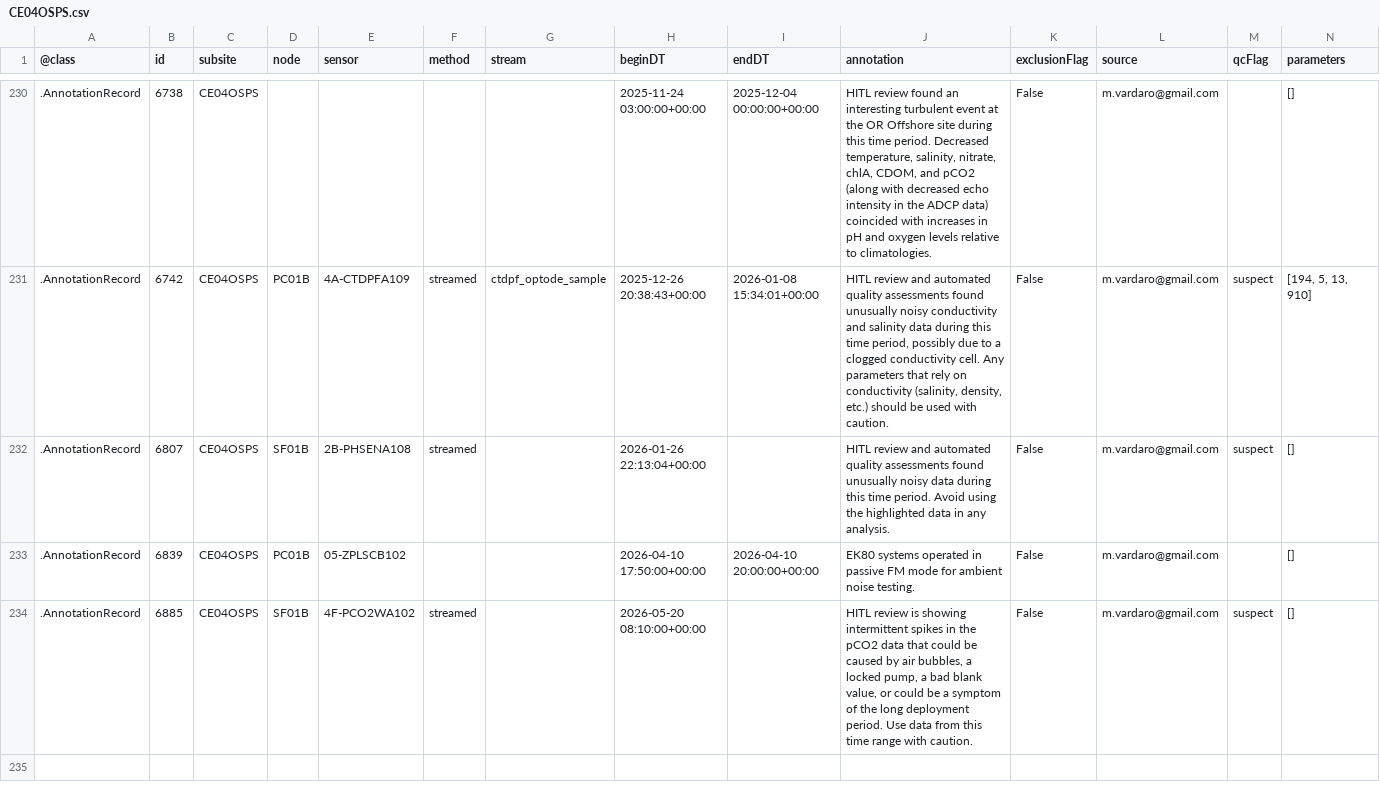
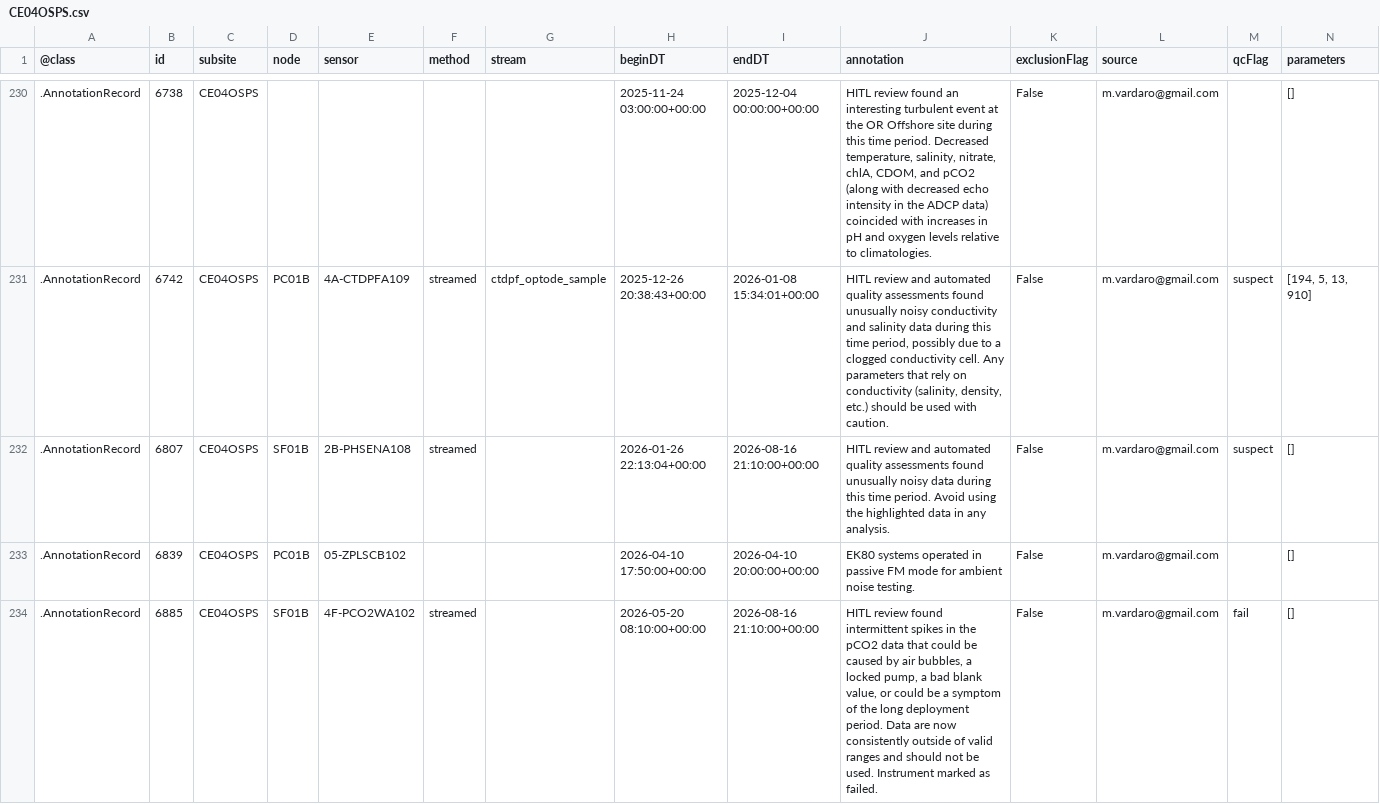
Before and after one commit to ooi-data/rca-cicoes-cresst, a CSV file: annotations/CE04OSPS.csv, drawn as a sheet; only a part is shown, gaps mark what is left out; the diff covers the shown part only; the diff names each change by its address in the sheet, - before the commit and + after, or states it on an @@ line.

```diff
--- a/annotations/CE04OSPS.csv
+++ b/annotations/CE04OSPS.csv
-I232 (endDT): (empty)
+I232 (endDT): 2026-08-16 21:10:00+00:00
-I234 (endDT): (empty)
+I234 (endDT): 2026-08-16 21:10:00+00:00
-J234 (annotation): HITL review is showing intermittent spikes in the pCO2 data that could be caused by air bubbles, a locked pump, a bad blank value, or could be a symptom of the long deployment period. Use data from this time range with caution.
+J234 (annotation): HITL review found intermittent spikes in the pCO2 data that could be caused by air bubbles, a locked pump, a bad blank value, or could be a symptom of the long deployment period. Data are now consistently outside of valid ranges and should not be used. Instrument marked as failed.
-M234 (qcFlag): suspect
+M234 (qcFlag): fail
```
Also changed, not shown: 6 added rows and 13 moved rows elsewhere in this file, annotations/CE02SHBP.csv, annotations/RS01SBPS.csv, 13 other files.
